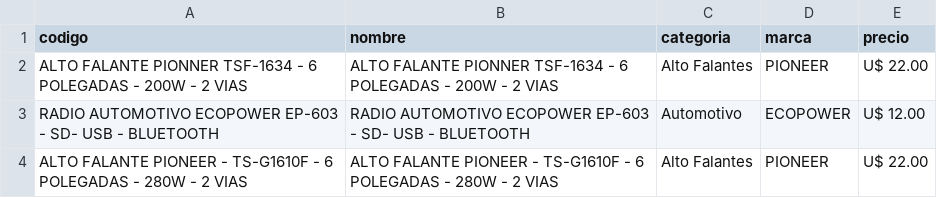
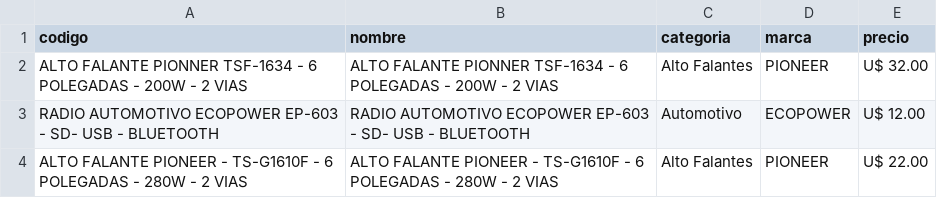
Before and after one commit to Gabrieluz1985/monitor-tcheloco, a CSV file: productos_tche_anterior.csv, drawn as a sheet; only a part is shown.

Commit message:
Update productos_tche_anterior.csv

```diff
--- a/productos_tche_anterior.csv
+++ b/productos_tche_anterior.csv
@@ -1,3 +1,3 @@
 codigo,nombre,categoria,marca,precio
-ALTO FALANTE PIONNER  TSF-1634 - 6 POLEGADAS - 200W - 2 VIAS,ALTO FALANTE PIONNER  TSF-1634 - 6 POLEGADAS - 200W - 2 VIAS,Alto Falantes,PIONEER,U$ 22.00
+ALTO FALANTE PIONNER  TSF-1634 - 6 POLEGADAS - 200W - 2 VIAS,ALTO FALANTE PIONNER  TSF-1634 - 6 POLEGADAS - 200W - 2 VIAS,Alto Falantes,PIONEER,U$ 32.00
 RADIO AUTOMOTIVO ECOPOWER EP-603 - SD- USB - BLUETOOTH,RADIO AUTOMOTIVO ECOPOWER EP-603 - SD- USB - BLUETOOTH,Automotivo,ECOPOWER,U$ 12.00
```
